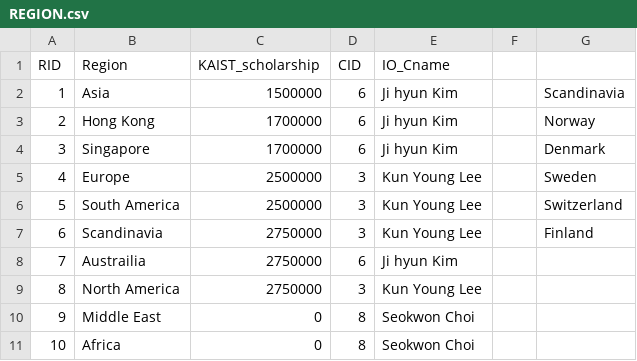
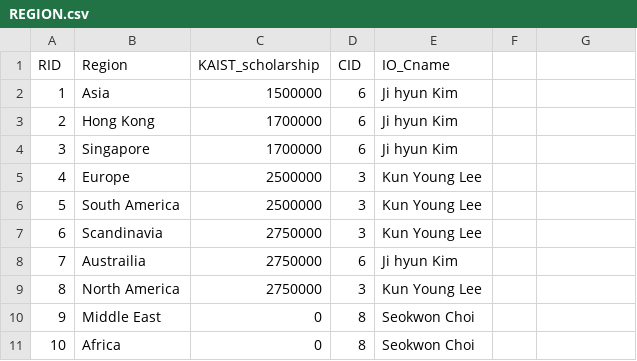
Before and after one commit to hy2850/CS360-HOEP-Project, a CSV file: csv_data/REGION.csv, drawn as a sheet; the diff names each change by its address in the sheet, - before the commit and + after, or states it on an @@ line.

```diff
--- a/csv_data/REGION.csv
+++ b/csv_data/REGION.csv
-G2: Scandinavia
+G2: (empty)
-G3: Norway
+G3: (empty)
-G4: Denmark
+G4: (empty)
-G5: Sweden
+G5: (empty)
-G6: Switzerland
+G6: (empty)
-G7: Finland
+G7: (empty)
```
Also changed, not shown: csv_data/HAS_TRACK.csv, csv_data/UNIVERSITY.csv, 1 other file.
